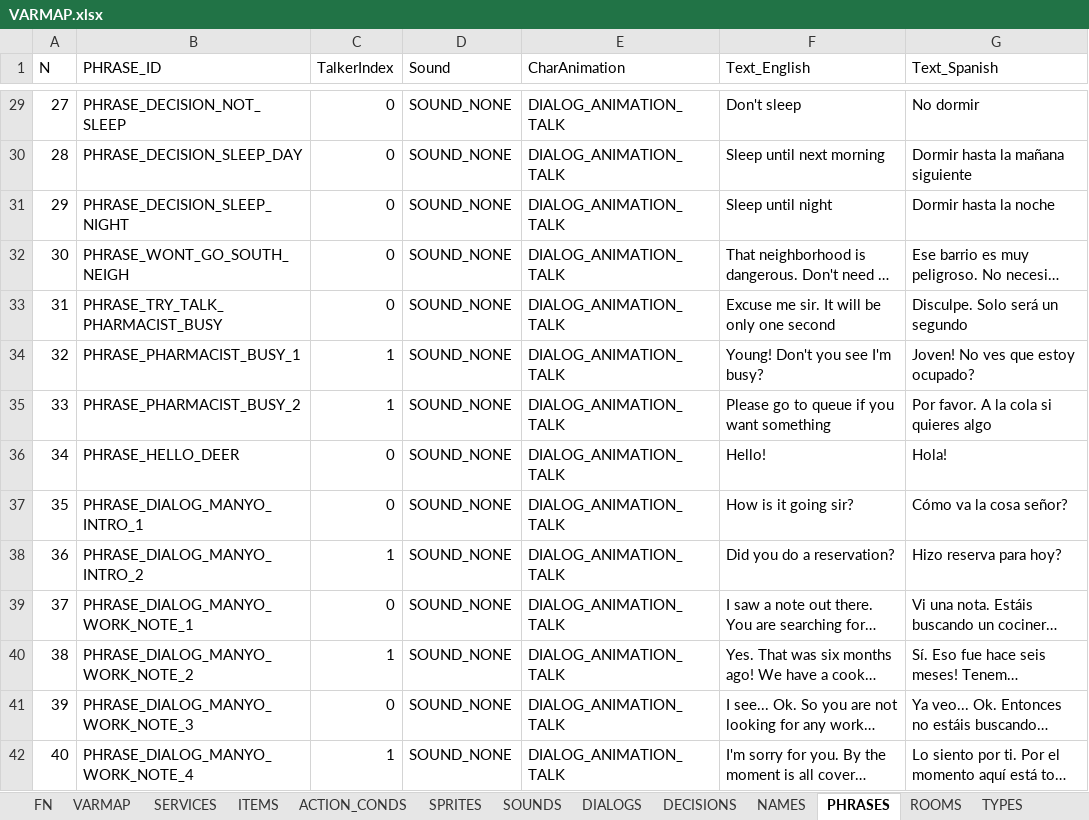
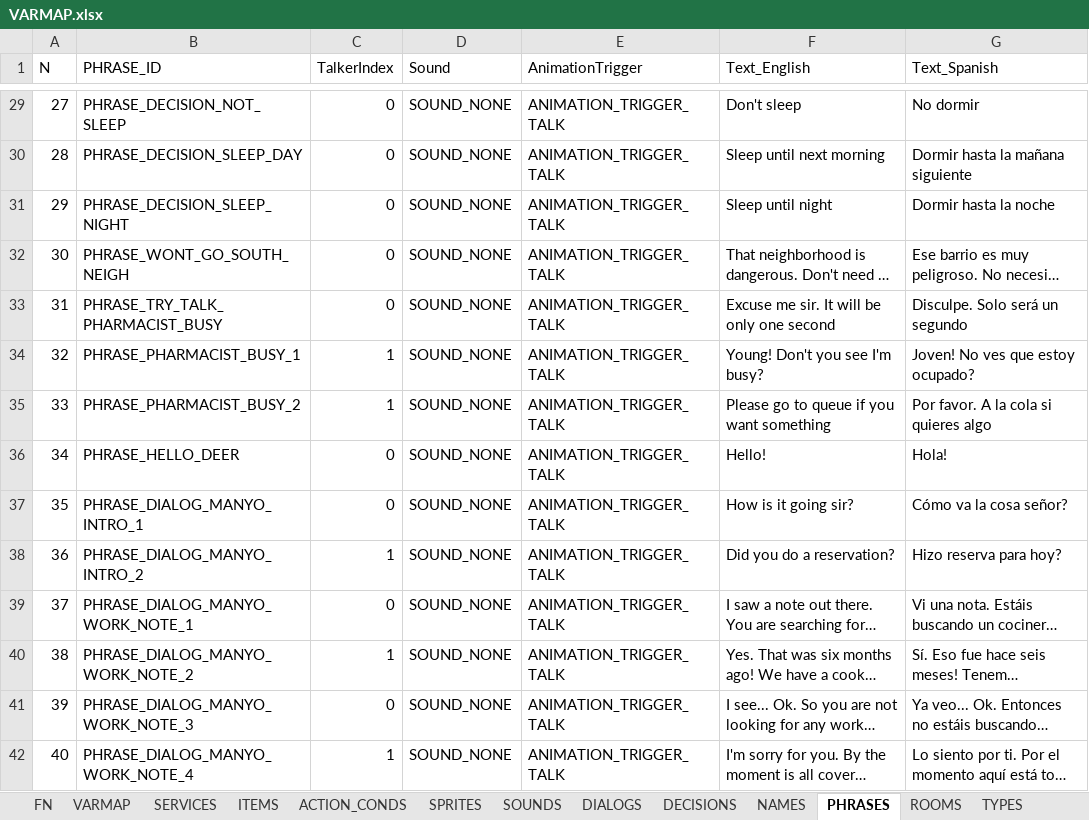
Before and after one commit to ivor4/Goblins3_AnotherQuest, an Excel workbook: VARMAP_Generator/VARMAP.xlsx, sheet PHRASES, drawn as a sheet; only a part is shown, gaps mark what is left out; long unchanged cells end in …; values as stored, in another font and other column widths than the file's, no borders; charts and pictures and table styles not drawn; the diff covers the shown part only; the diff names each change by its address in the sheet, - before the commit and + after, or states it on an @@ line.

Commit message:
Starting with dialog animations

```diff
--- a/VARMAP_Generator/VARMAP.xlsx (sheet PHRASES)
+++ b/VARMAP_Generator/VARMAP.xlsx (sheet PHRASES)
-E1: CharAnimation
+E1: AnimationTrigger
-E29:E42 (AnimationTrigger): DIALOG_ANIMATION_TALK
+E29:E42 (AnimationTrigger): ANIMATION_TRIGGER_TALK
```
Also changed, not shown: 112 edited cells elsewhere in this sheet, sheet TYPES, formulas that keep their value, 30 other files.
